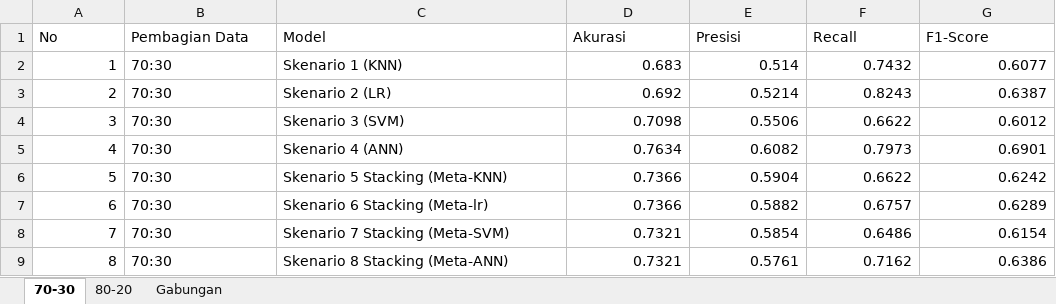
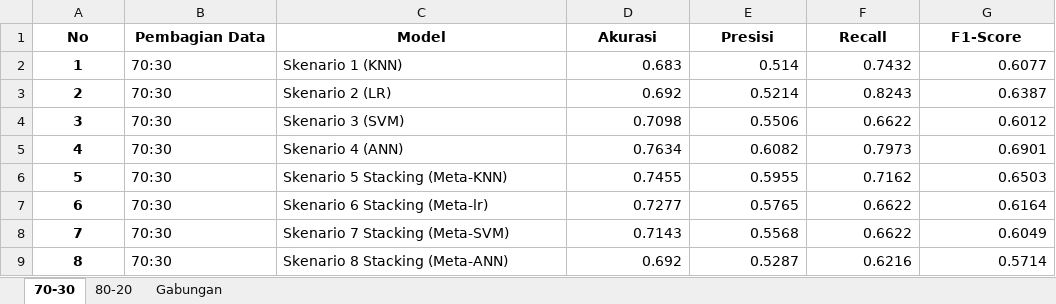
Before and after one commit to abdulrahemfaqih/SIDANG_SKRIPSI, an Excel workbook: eksperimen/eks11_cekout_metabedabase/perbandingan_split_70vs80.xlsx, sheet 70-30, drawn as a sheet; values as stored, in another font and other column widths than the file's, no borders; the diff names each change by its address in the sheet, - before the commit and + after, or states it on an @@ line.

```diff
--- a/eksperimen/eks11_cekout_metabedabase/perbandingan_split_70vs80.xlsx (sheet 70-30)
+++ b/eksperimen/eks11_cekout_metabedabase/perbandingan_split_70vs80.xlsx (sheet 70-30)
@@ A1:G1 bold: off → on, alignment: left → center @@
@@ A2:A9 bold: off → on, alignment: right → center @@
-D6 (Akurasi): 0.7366
+D6 (Akurasi): 0.7455
-E6 (Presisi): 0.5904
+E6 (Presisi): 0.5955
-F6 (Recall): 0.6622
+F6 (Recall): 0.7162
-G6 (F1-Score): 0.6242
+G6 (F1-Score): 0.6503
-D7 (Akurasi): 0.7366
+D7 (Akurasi): 0.7277
-E7 (Presisi): 0.5882
+E7 (Presisi): 0.5765
-F7 (Recall): 0.6757
+F7 (Recall): 0.6622
-G7 (F1-Score): 0.6289
+G7 (F1-Score): 0.6164
-D8 (Akurasi): 0.7321
+D8 (Akurasi): 0.7143
-E8 (Presisi): 0.5854
+E8 (Presisi): 0.5568
-F8 (Recall): 0.6486
+F8 (Recall): 0.6622
-G8 (F1-Score): 0.6154
+G8 (F1-Score): 0.6049
-D9 (Akurasi): 0.7321
+D9 (Akurasi): 0.692
-E9 (Presisi): 0.5761
+E9 (Presisi): 0.5287
-F9 (Recall): 0.7162
+F9 (Recall): 0.6216
-G9 (F1-Score): 0.6386
+G9 (F1-Score): 0.5714
```
Also changed, not shown: sheet Gabungan, sheet 80-20, 4 other files.
